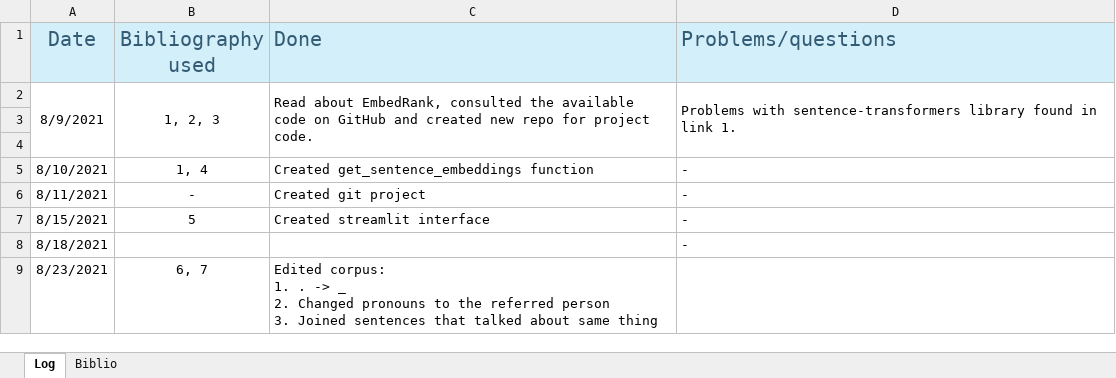
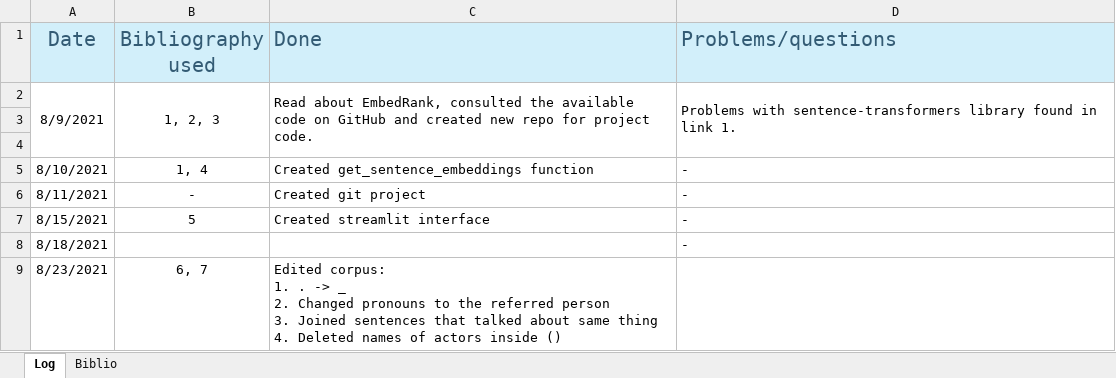
Before and after one commit to magheata/qubart, an Excel workbook: TFM_Control.xlsx, sheet Log, drawn as a sheet; values as stored, in another font and other column widths than the file's, no borders; ↵ is a line break in a cell; the diff names each change by its address in the sheet, - before the commit and + after, or states it on an @@ line.

```diff
--- a/TFM_Control.xlsx (sheet Log)
+++ b/TFM_Control.xlsx (sheet Log)
-C9 (Done): …same thing
+C9 (Done): …same thing ↵ 4. Deleted names of actors inside ()
```
Also changed, not shown: 4 other files.
